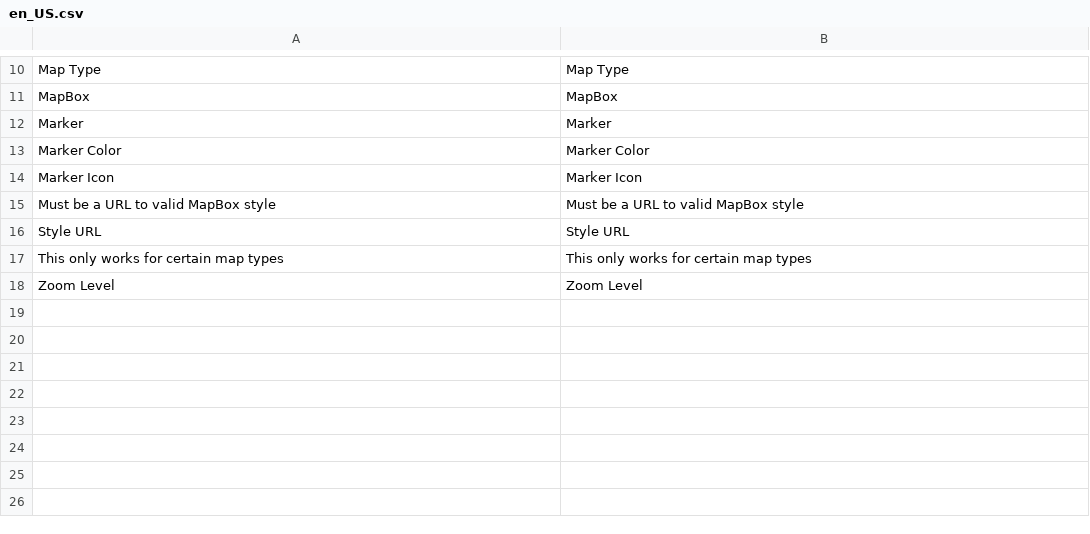
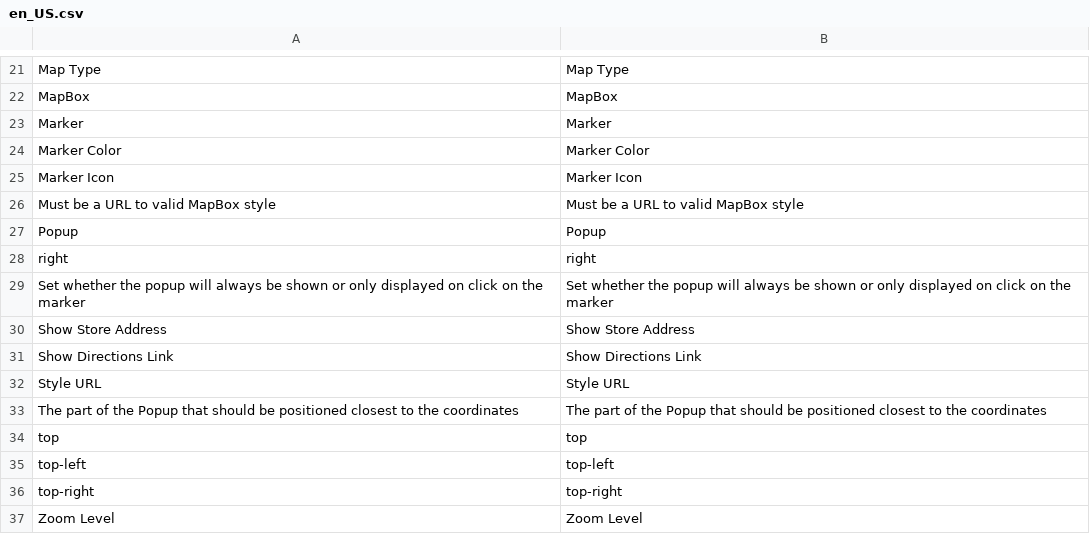
Before and after one commit to GreenImp/m2.ContactMap, a CSV file: i18n/en_US.csv, drawn as a sheet; only a part is shown, gaps mark what is left out; the diff covers the shown part only.

Commit message:
Allow a popup to be added to Mapbox maps, around the marker

```diff
--- a/i18n/en_US.csv
+++ b/i18n/en_US.csv
@@ -15,4 +26,12 @@
 "Must be a URL to valid MapBox style","Must be a URL to valid MapBox style"
+"Popup","Popup"
+"right","right"
+"Set whether the popup will always be shown or only displayed on click on the marker","Set whether the popup will always be shown or only displayed on click on the marker"
+"Show Store Address","Show Store Address"
+"Show Directions Link","Show Directions Link"
 "Style URL","Style URL"
-"This only works for certain map types","This only works for certain map types"
+"The part of the Popup that should be positioned closest to the coordinates","The part of the Popup that should be positioned closest to the coordinates"
+"top","top"
+"top-left","top-left"
+"top-right","top-right"
 "Zoom Level","Zoom Level"
```
Also changed, not shown: 11 added rows elsewhere in this file, 12 other files.
